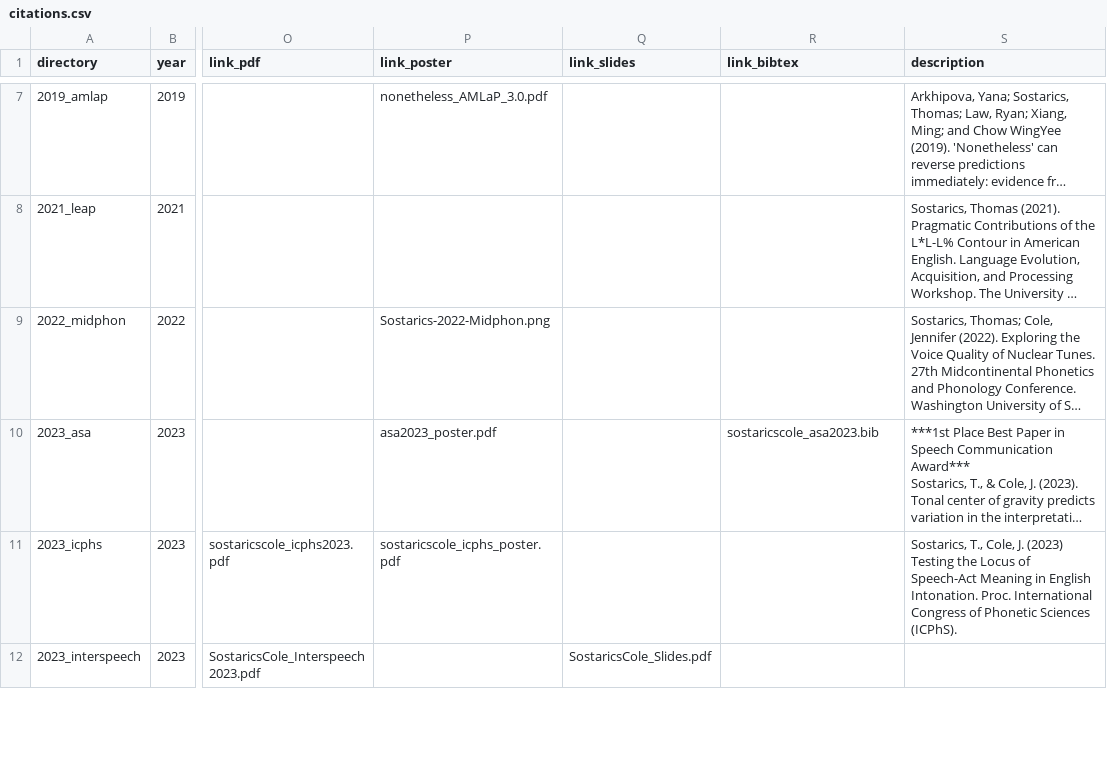
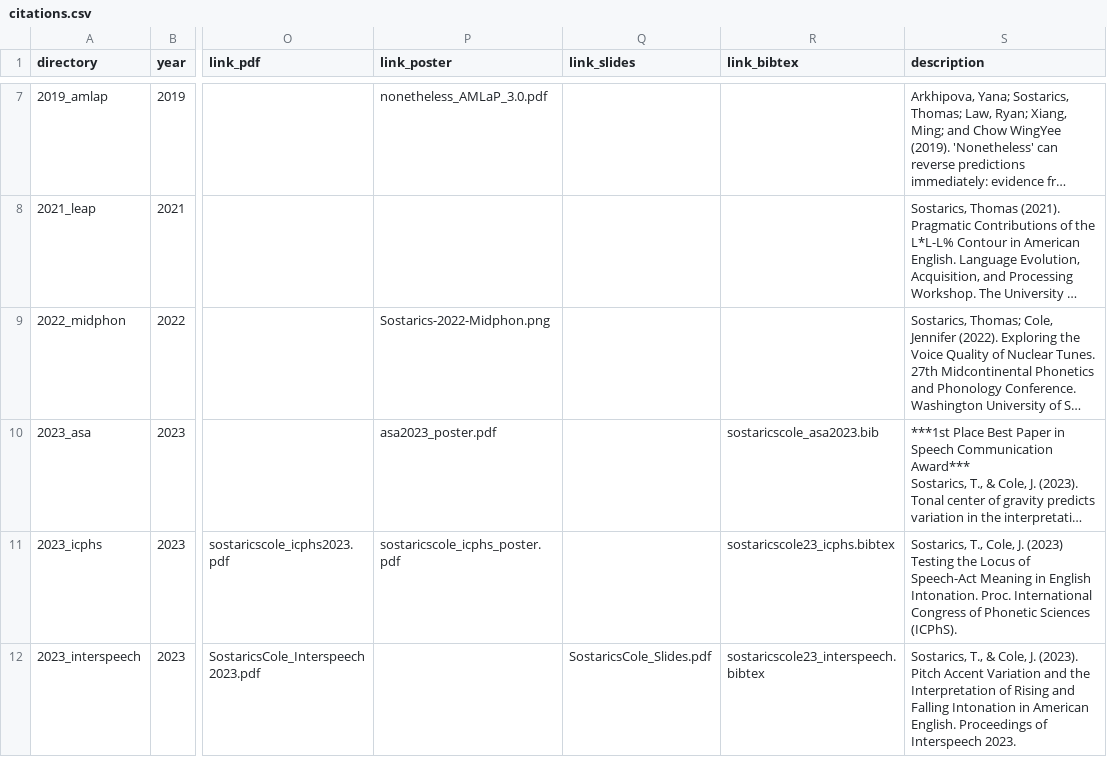
Before and after one commit to tsostarics/website, a CSV file: citations.csv, drawn as a sheet; only a part is shown, gaps mark what is left out; long unchanged cells end in …; the diff covers the shown part only; the diff names each change by its address in the sheet, - before the commit and + after, or states it on an @@ line.

```diff
--- a/citations.csv
+++ b/citations.csv
-R11 (link_bibtex): (empty)
+R11 (link_bibtex): sostaricscole23_icphs.bibtex
-R12 (link_bibtex): (empty)
+R12 (link_bibtex): sostaricscole23_interspeech.bibtex
-S12 (description): (empty)
+S12 (description): Sostarics, T., & Cole, J. (2023). Pitch Accent Variation and the Interpretation of Rising and Falling Intonation in American English. Proceedings of Interspeech 2023.
```
Also changed, not shown: 1 added row and 3 edited cells elsewhere in this file, 45 other files.
